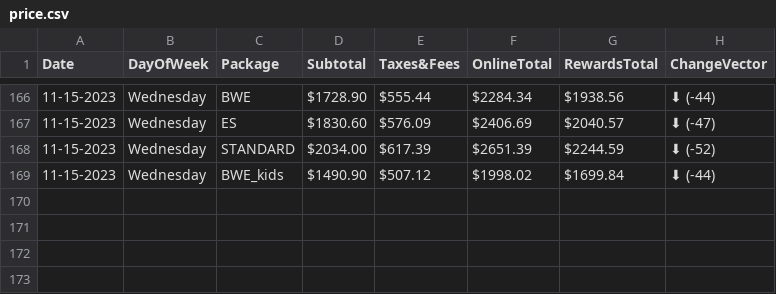
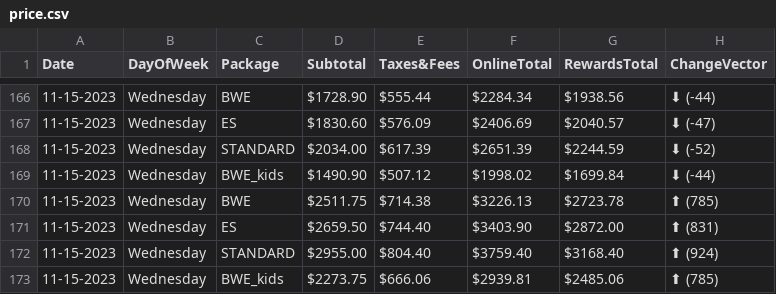
Before and after one commit to pelennio/skiCB_checker, a CSV file: curent_prices/price.csv, drawn as a sheet; only a part is shown, gaps mark what is left out; the diff names each change by its address in the sheet, - before the commit and + after, or states it on an @@ line.

Commit message:
New price results

```diff
--- a/curent_prices/price.csv
+++ b/curent_prices/price.csv
+row 170: 11-15-2023 | Wednesday | BWE | $2511.75 | $714.38 | $3226.13 | $2723.78 | ⬆ (785)
+row 171: 11-15-2023 | Wednesday | ES | $2659.50 | $744.40 | $3403.90 | $2872.00 | ⬆ (831)
+row 172: 11-15-2023 | Wednesday | STANDARD | $2955.00 | $804.40 | $3759.40 | $3168.40 | ⬆ (924)
+row 173: 11-15-2023 | Wednesday | BWE_kids | $2273.75 | $666.06 | $2939.81 | $2485.06 | ⬆ (785)
```
